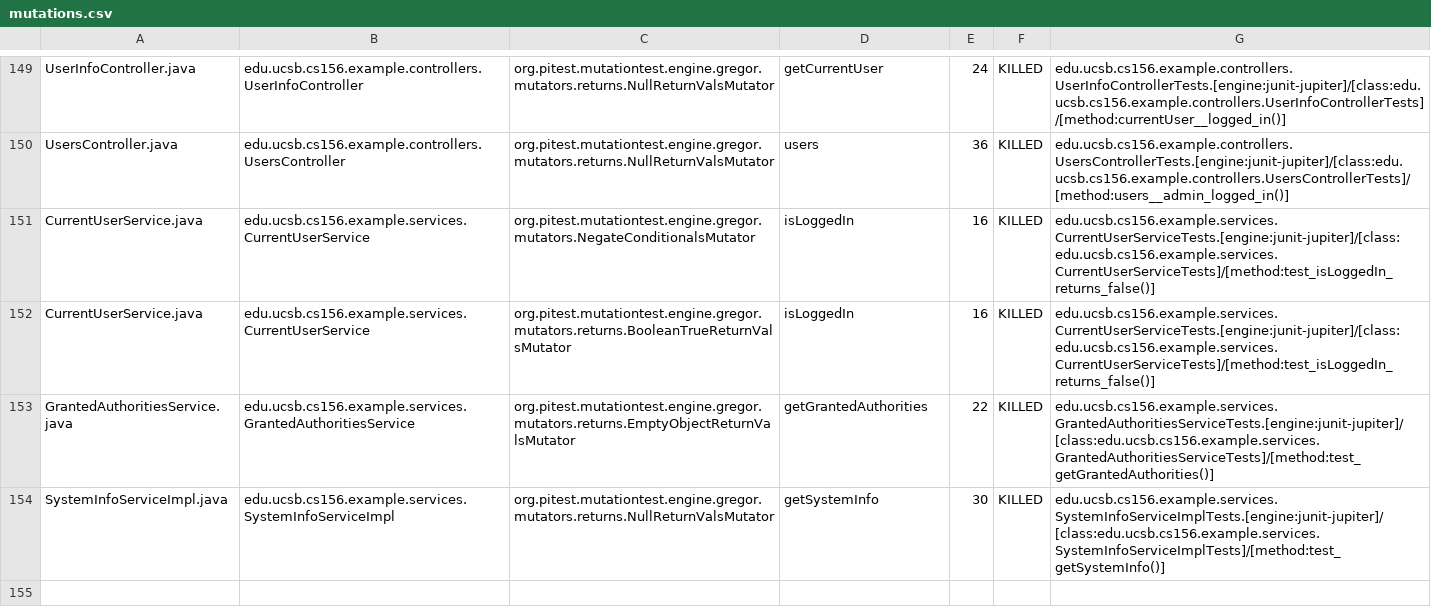
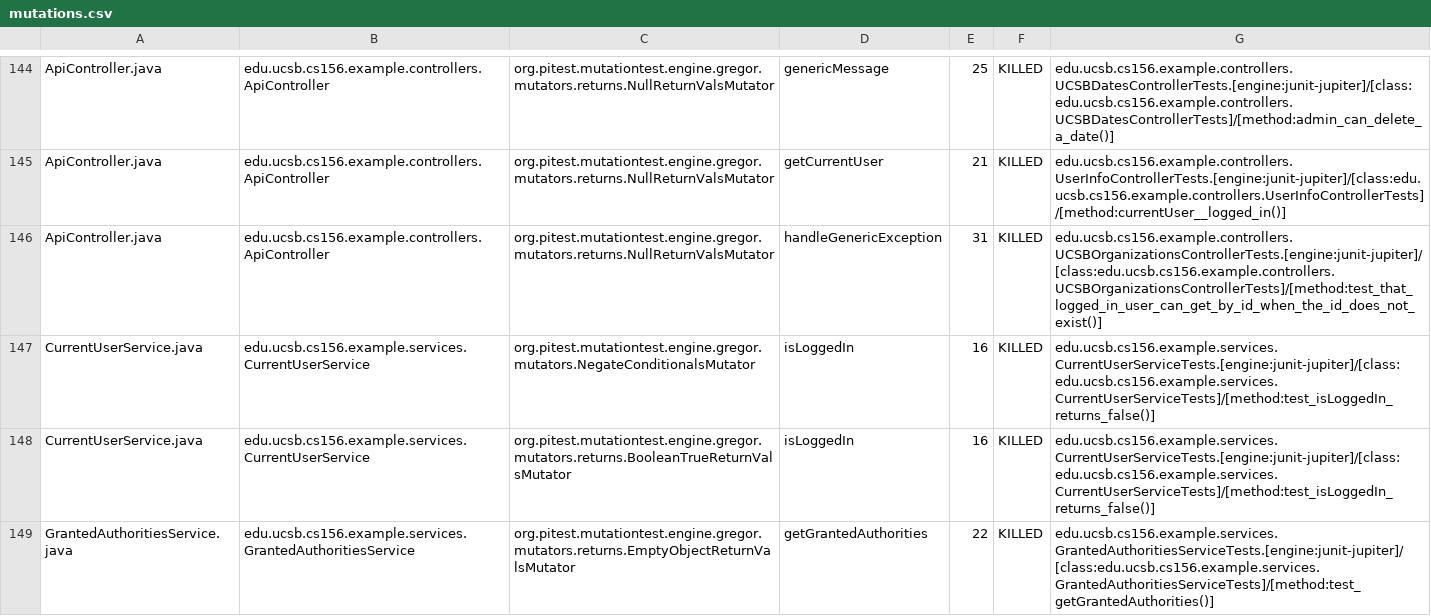
Before and after one commit to ucsb-cs156-w24/team03-w24-5pm-4, a CSV file: prs/110/pitest/mutations.csv, drawn as a sheet; only a part is shown, gaps mark what is left out; the shorter side is filled out with more unchanged rows; addresses are those after the commit; the diff covers the shown part only; the diff names each change by its address in the sheet, - before the commit and + after, or states it on an @@ line.

Commit message:
Deploying to gh-pages from @ ucsb-cs156-w24/team03-w24-5pm-4@925480bb8c0162e89abc2782c1c5eb027c84f054 🚀

```diff
--- a/prs/110/pitest/mutations.csv
+++ b/prs/110/pitest/mutations.csv
-A144: UserInfoController.java
+A144: ApiController.java
-B144: edu.ucsb.cs156.example.controllers.UserInfoController
+B144: edu.ucsb.cs156.example.controllers.ApiController
-D144: getCurrentUser
+D144: genericMessage
-E144: 24
+E144: 25
-G144: edu.ucsb.cs156.example.controllers.UserInfoControllerTests.[engine:junit-jupiter]/[class:edu.ucsb.cs156.example.controllers.UserInfoControllerTests]/[method:currentUser__logged_in()]
+G144: edu.ucsb.cs156.example.controllers.UCSBDatesControllerTests.[engine:junit-jupiter]/[class:edu.ucsb.cs156.example.controllers.UCSBDatesControllerTests]/[method:admin_can_delete_a_date()]
@@ row 2 moved to row 145: ApiController.java @@
-A146: UsersController.java
+A146: ApiController.java
-B146: edu.ucsb.cs156.example.controllers.UsersController
+B146: edu.ucsb.cs156.example.controllers.ApiController
-D146: users
+D146: handleGenericException
-E146: 36
+E146: 31
-G146: edu.ucsb.cs156.example.controllers.UsersControllerTests.[engine:junit-jupiter]/[class:edu.ucsb.cs156.example.controllers.UsersControllerTests]/[method:users__admin_logged_in()]
+G146: edu.ucsb.cs156.example.controllers.UCSBOrganizationsControllerTests.[engine:junit-jupiter]/[class:edu.ucsb.cs156.example.controllers.UCSBOrganizationsControllerTests]/[method:test_that_logged_in_user_can_get_by_id_when_the_id_does_not_exist()]
```
Also changed, not shown: 2 added rows, 2 removed rows, 87 moved rows and 4 edited cells elsewhere in this file, 17 other files.
